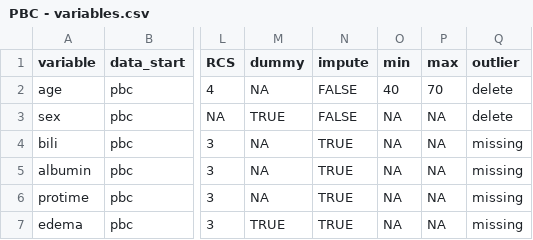
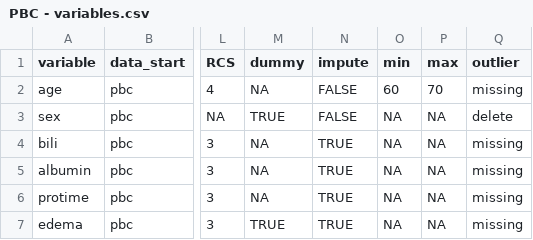
Before and after one commit to Big-Life-Lab/bllflow, a CSV file: inst/extdata/PBC/PBC - variables.csv, drawn as a sheet; only a part is shown, gaps mark what is left out; the diff names each change by its address in the sheet, - before the commit and + after, or states it on an @@ line.

```diff
--- a/inst/extdata/PBC/PBC - variables.csv
+++ b/inst/extdata/PBC/PBC - variables.csv
-O2 (min): 40
+O2 (min): 60
-Q2 (outlier): delete
+Q2 (outlier): missing
```
Also changed, not shown: 11 other files.
